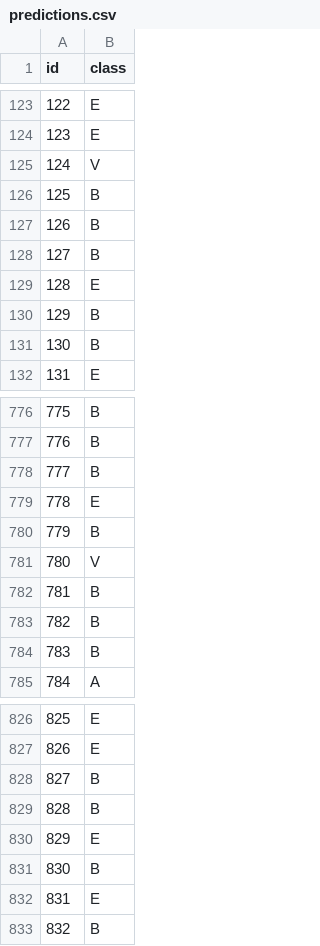
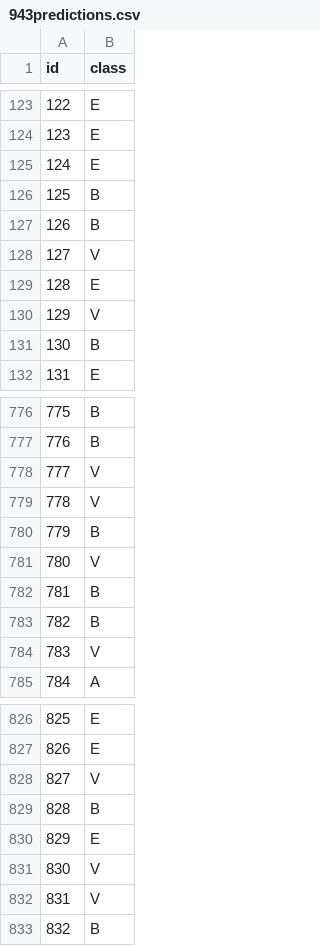
Before and after one commit to garethltm/361a2, a CSV file: 943predictions.csv (was predictions.csv), drawn as a sheet; only a part is shown, gaps mark what is left out; the diff covers the shown part only.

Commit message:
97.3 predictions

```diff
--- a/predictions.csv
+++ b/943predictions.csv
@@ -124,8 +124,8 @@ id,class
 123,E
-124,V
+124,E
 125,B
 126,B
-127,B
+127,V
 128,E
-129,B
+129,V
 130,B
@@ -777,4 +777,4 @@ id,class
 776,B
-777,B
-778,E
+777,V
+778,V
 779,B
@@ -783,3 +783,3 @@ id,class
 782,B
-783,B
+783,V
 784,A
@@ -827,7 +827,7 @@ id,class
 826,E
-827,B
+827,V
 828,B
 829,E
-830,B
-831,E
+830,V
+831,V
 832,B
```
Also changed, not shown: 51 edited cells elsewhere in this file, 4 other files.
